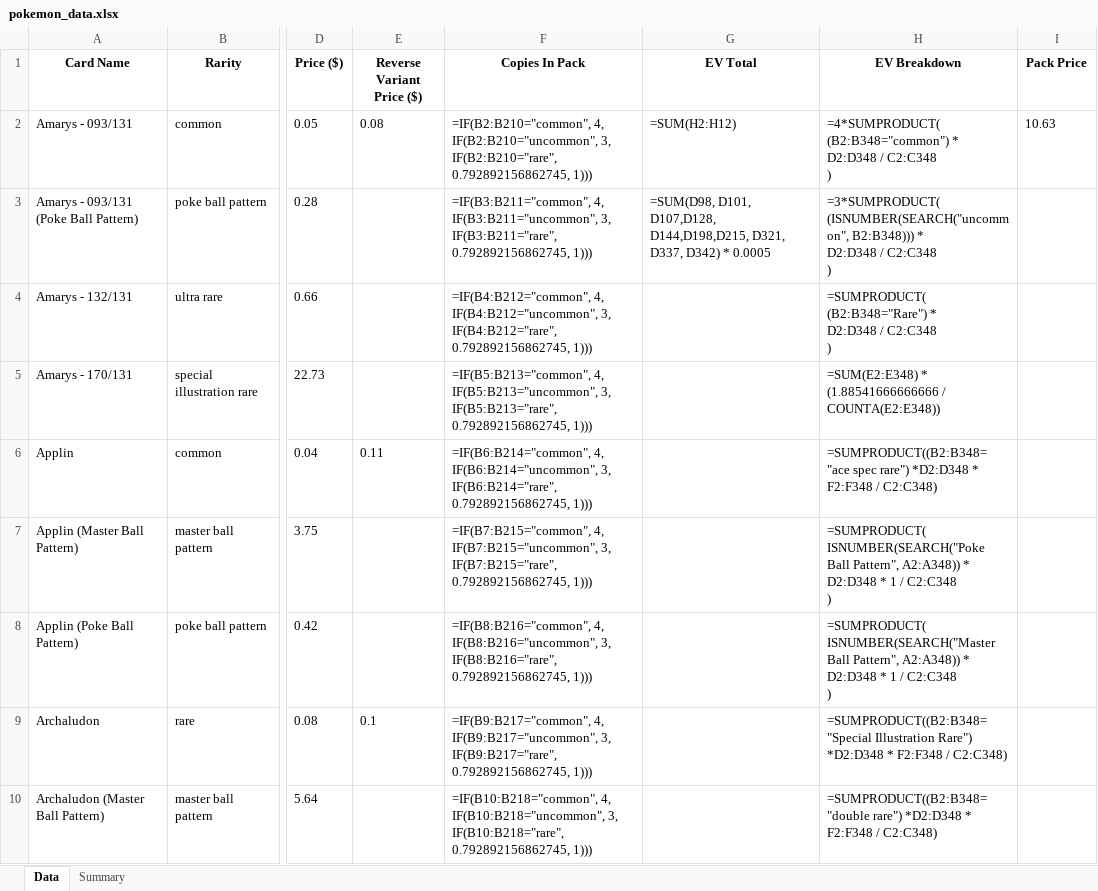
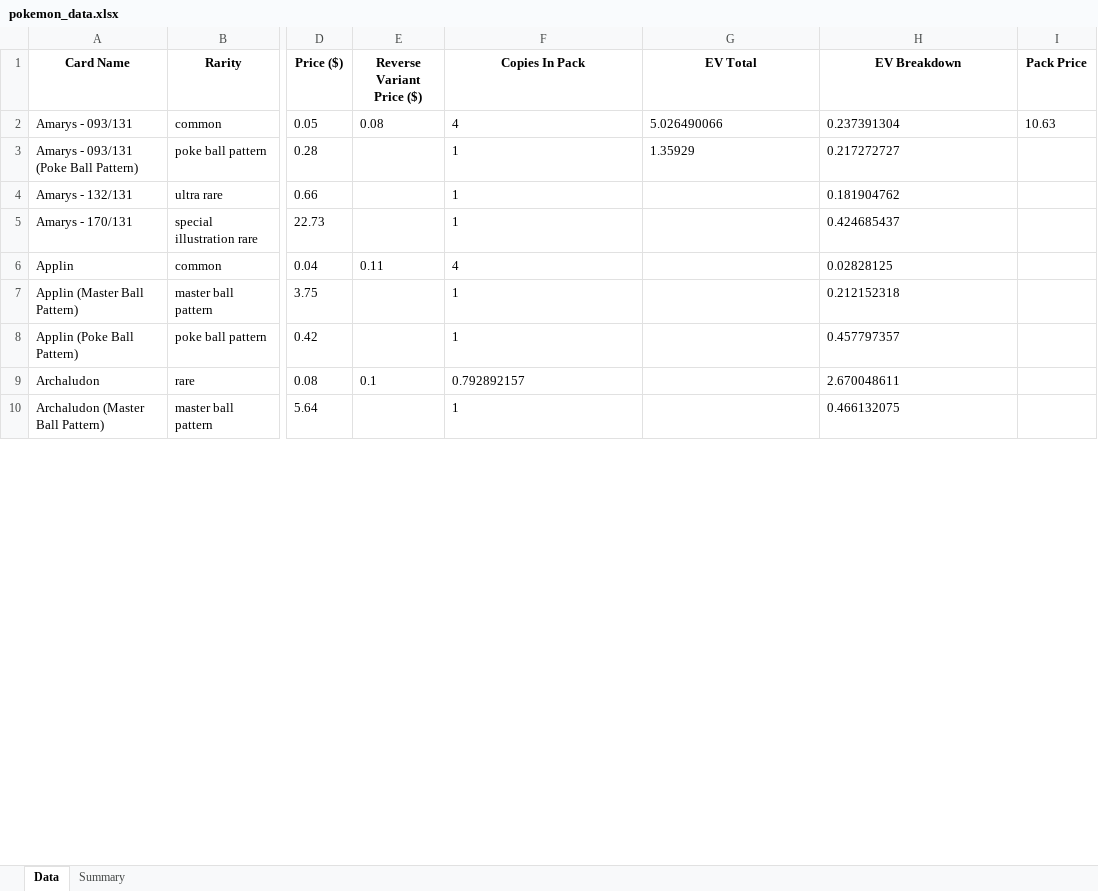
Before and after one commit to BeBoop-Beep/EVRCalculator, an Excel workbook: excelDocs/prismaticEvolution/pokemon_data.xlsx, sheet Data, drawn as a sheet; only a part is shown, gaps mark what is left out; values as stored, in another font and other column widths than the file's, no borders; formulas without a stored value are shown as written; ↵ is a line break in a cell; the diff covers the shown part only; the diff names each change by its address in the sheet, - before the commit and + after, or states it on an @@ line.

```diff
--- a/excelDocs/prismaticEvolution/pokemon_data.xlsx (sheet Data)
+++ b/excelDocs/prismaticEvolution/pokemon_data.xlsx (sheet Data)
-F2 (Copies In Pack): =IF(B2:B210="common", 4, IF(B2:B210="uncommon", 3, IF(B2:B210="rare", 0.792892156862745, 1)))
+F2 (Copies In Pack): 4
-G2 (EV Total): =SUM(H2:H12)
+G2 (EV Total): 5.026490066
-H2 (EV Breakdown): =4*SUMPRODUCT( ↵ (B2:B348="common") * ↵ D2:D348 / C2:C348 ↵ )
+H2 (EV Breakdown): 0.237391304
-F3 (Copies In Pack): =IF(B3:B211="common", 4, IF(B3:B211="uncommon", 3, IF(B3:B211="rare", 0.792892156862745, 1)))
+F3 (Copies In Pack): 1
-G3 (EV Total): =SUM(D98, D101, D107,D128, D144,D198,D215, D321, D337, D342) * 0.0005
+G3 (EV Total): 1.35929
-H3 (EV Breakdown): =3*SUMPRODUCT( ↵ (ISNUMBER(SEARCH("uncommon", B2:B348))) * ↵ D2:D348 / C2:C348 ↵ )
+H3 (EV Breakdown): 0.217272727
-F4 (Copies In Pack): =IF(B4:B212="common", 4, IF(B4:B212="uncommon", 3, IF(B4:B212="rare", 0.792892156862745, 1)))
+F4 (Copies In Pack): 1
-H4 (EV Breakdown): =SUMPRODUCT( ↵ (B2:B348="Rare") * ↵ D2:D348 / C2:C348 ↵ )
+H4 (EV Breakdown): 0.181904762
-F5 (Copies In Pack): =IF(B5:B213="common", 4, IF(B5:B213="uncommon", 3, IF(B5:B213="rare", 0.792892156862745, 1)))
+F5 (Copies In Pack): 1
-H5 (EV Breakdown): =SUM(E2:E348) * (1.88541666666666 / COUNTA(E2:E348))
+H5 (EV Breakdown): 0.424685437
-F6 (Copies In Pack): =IF(B6:B214="common", 4, IF(B6:B214="uncommon", 3, IF(B6:B214="rare", 0.792892156862745, 1)))
+F6 (Copies In Pack): 4
-H6 (EV Breakdown): =SUMPRODUCT((B2:B348="ace spec rare") *D2:D348 * F2:F348 / C2:C348)
+H6 (EV Breakdown): 0.02828125
-F7 (Copies In Pack): =IF(B7:B215="common", 4, IF(B7:B215="uncommon", 3, IF(B7:B215="rare", 0.792892156862745, 1)))
+F7 (Copies In Pack): 1
-H7 (EV Breakdown): =SUMPRODUCT( ↵ ISNUMBER(SEARCH("Poke Ball Pattern", A2:A348)) * ↵ D2:D348 * 1 / C2:C348 ↵ )
+H7 (EV Breakdown): 0.212152318
-F8 (Copies In Pack): =IF(B8:B216="common", 4, IF(B8:B216="uncommon", 3, IF(B8:B216="rare", 0.792892156862745, 1)))
+F8 (Copies In Pack): 1
-H8 (EV Breakdown): =SUMPRODUCT( ↵ ISNUMBER(SEARCH("Master Ball Pattern", A2:A348)) * ↵ D2:D348 * 1 / C2:C348 ↵ )
+H8 (EV Breakdown): 0.457797357
-F9 (Copies In Pack): =IF(B9:B217="common", 4, IF(B9:B217="uncommon", 3, IF(B9:B217="rare", 0.792892156862745, 1)))
+F9 (Copies In Pack): 0.792892157
-H9 (EV Breakdown): =SUMPRODUCT((B2:B348="Special Illustration Rare") *D2:D348 * F2:F348 / C2:C348)
+H9 (EV Breakdown): 2.670048611
-F10 (Copies In Pack): =IF(B10:B218="common", 4, IF(B10:B218="uncommon", 3, IF(B10:B218="rare", 0.792892156862745, 1)))
+F10 (Copies In Pack): 1
-H10 (EV Breakdown): =SUMPRODUCT((B2:B348="double rare") *D2:D348 * F2:F348 / C2:C348)
+H10 (EV Breakdown): 0.466132075
```
Also changed, not shown: 347 edited cells elsewhere in this sheet, excelDocs/scarletAndViolet151/pokemon_data.xlsx, excelDocs/whiteFlare/pokemon_data.xlsx.
